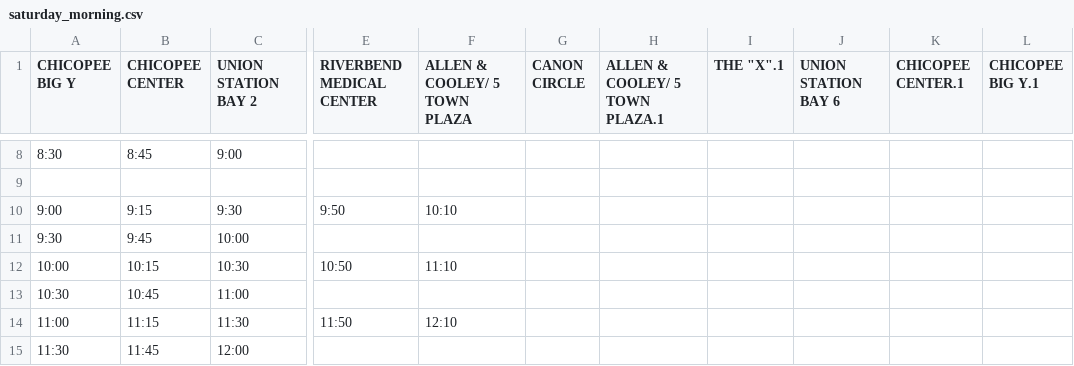
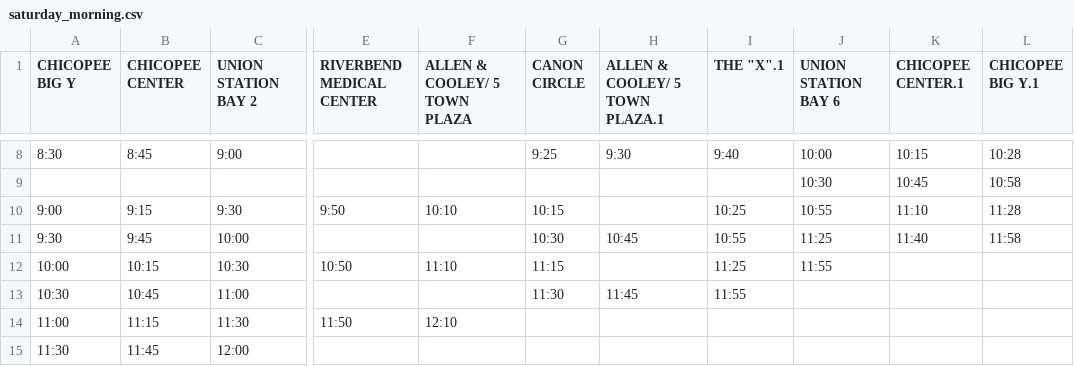
Before and after one commit to gzhihongwei/hampshire-hope, a CSV file: PVTA_Route_Data/saturday_morning.csv, drawn as a sheet; only a part is shown, gaps mark what is left out; rows hold the shown columns only; the diff covers the shown part only; the diff names each change by its address in the sheet, - before the commit and + after, or states it on an @@ line.

```diff
--- a/PVTA_Route_Data/saturday_morning.csv
+++ b/PVTA_Route_Data/saturday_morning.csv
-G8 (CANON CIRCLE): (empty)
+G8 (CANON CIRCLE): 9:25
-H8 (ALLEN & COOLEY/ 5 TOWN PLAZA.1): (empty)
+H8 (ALLEN & COOLEY/ 5 TOWN PLAZA.1): 9:30
-I8 (THE "X".1): (empty)
+I8 (THE "X".1): 9:40
-J8 (UNION STATION BAY 6): (empty)
+J8 (UNION STATION BAY 6): 10:00
-K8 (CHICOPEE CENTER.1): (empty)
+K8 (CHICOPEE CENTER.1): 10:15
-L8 (CHICOPEE BIG Y.1): (empty)
+L8 (CHICOPEE BIG Y.1): 10:28
-row 9: (empty)
+row 9:  |  |  |  |  |  |  |  | 10:30 | 10:45 | 10:58
-G10 (CANON CIRCLE): (empty)
+G10 (CANON CIRCLE): 10:15
-I10 (THE "X".1): (empty)
+I10 (THE "X".1): 10:25
-J10 (UNION STATION BAY 6): (empty)
+J10 (UNION STATION BAY 6): 10:55
-K10 (CHICOPEE CENTER.1): (empty)
+K10 (CHICOPEE CENTER.1): 11:10
-L10 (CHICOPEE BIG Y.1): (empty)
+L10 (CHICOPEE BIG Y.1): 11:28
-G11 (CANON CIRCLE): (empty)
+G11 (CANON CIRCLE): 10:30
-H11 (ALLEN & COOLEY/ 5 TOWN PLAZA.1): (empty)
+H11 (ALLEN & COOLEY/ 5 TOWN PLAZA.1): 10:45
-I11 (THE "X".1): (empty)
+I11 (THE "X".1): 10:55
-J11 (UNION STATION BAY 6): (empty)
+J11 (UNION STATION BAY 6): 11:25
-K11 (CHICOPEE CENTER.1): (empty)
+K11 (CHICOPEE CENTER.1): 11:40
-L11 (CHICOPEE BIG Y.1): (empty)
+L11 (CHICOPEE BIG Y.1): 11:58
-G12 (CANON CIRCLE): (empty)
+G12 (CANON CIRCLE): 11:15
-I12 (THE "X".1): (empty)
+I12 (THE "X".1): 11:25
-J12 (UNION STATION BAY 6): (empty)
+J12 (UNION STATION BAY 6): 11:55
-G13 (CANON CIRCLE): (empty)
+G13 (CANON CIRCLE): 11:30
-H13 (ALLEN & COOLEY/ 5 TOWN PLAZA.1): (empty)
+H13 (ALLEN & COOLEY/ 5 TOWN PLAZA.1): 11:45
-I13 (THE "X".1): (empty)
+I13 (THE "X".1): 11:55
```
Also changed, not shown: 30 edited cells elsewhere in this file, PVTA_Route_Data/sunday_morning.csv, PVTA_Route_Data/weekday_morning.csv, 1 other file.
